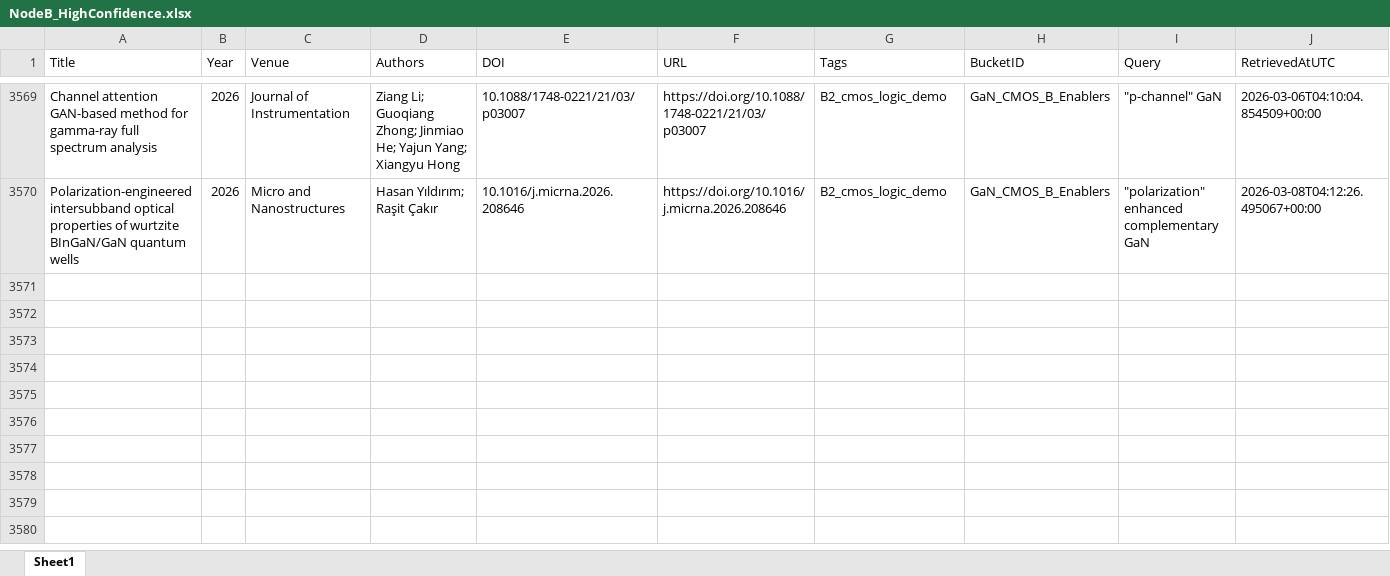
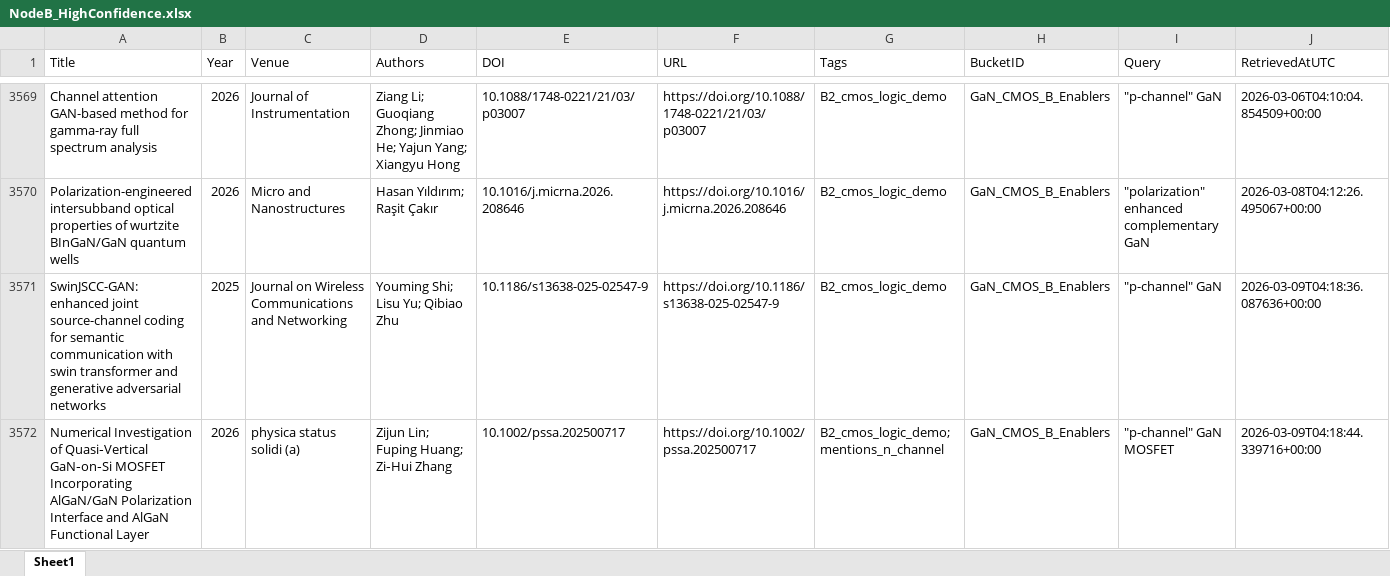
Before and after one commit to kainlulow/IKD_GaN_Project, an Excel workbook: 02_reports/node_b/NodeB_HighConfidence.xlsx, sheet Sheet1, drawn as a sheet; only a part is shown, gaps mark what is left out; values as stored, in another font and other column widths than the file's, no borders; rows hold the shown columns only; the diff names each change by its address in the sheet, - before the commit and + after, or states it on an @@ line.

```diff
--- a/02_reports/node_b/NodeB_HighConfidence.xlsx (sheet Sheet1)
+++ b/02_reports/node_b/NodeB_HighConfidence.xlsx (sheet Sheet1)
+row 3571: SwinJSCC-GAN: enhanced joint source-channel coding for semantic communication with swin transformer and generative adversarial networks | 2025 | Journal on Wireless Communications and Networking | Youming Shi; Lisu Yu; Qibiao Zhu | 10.1186/s13638-025-02547-9 | https://doi.org/10.1186/s13638-025-02547-9 | B2_cmos_logic_demo | GaN_CMOS_B_Enablers | "p-channel" GaN | 2026-03-09T04:18:36.087636+00:00
+row 3572: Numerical Investigation of Quasi‐Vertical GaN‐on‐Si MOSFET Incorporating AlGaN/GaN Polarization Interface and AlGaN Functional Layer | 2026 | physica status solidi (a) | Zijun Lin; Fuping Huang; Zi‐Hui Zhang | 10.1002/pssa.202500717 | https://doi.org/10.1002/pssa.202500717 | B2_cmos_logic_demo; mentions_n_channel | GaN_CMOS_B_Enablers | "p-channel" GaN MOSFET | 2026-03-09T04:18:44.339716+00:00
```
Also changed, not shown: 01_literature/IKD_Literature_Master.xlsx, 01_literature/IKD_ReviewQueue.xlsx, 3 other files.
